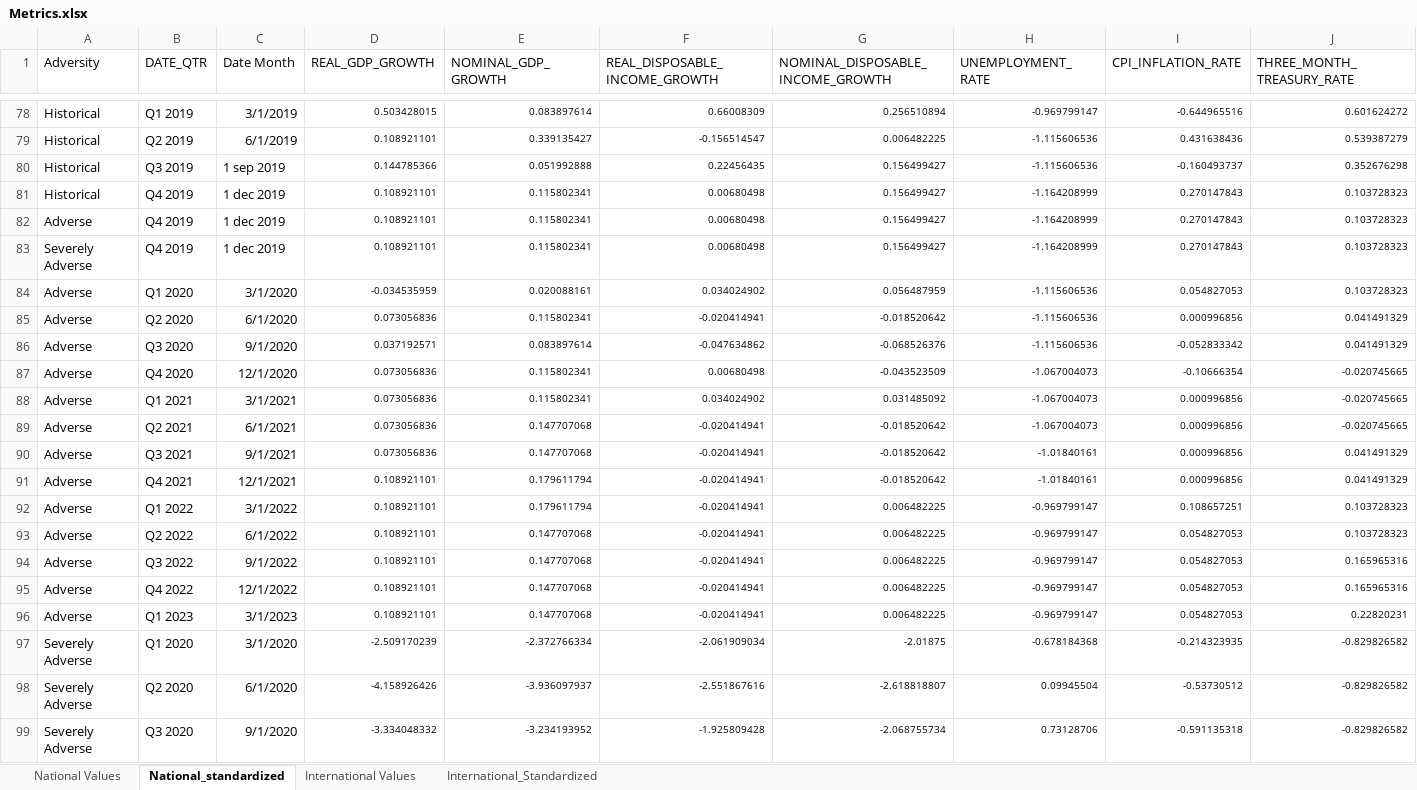
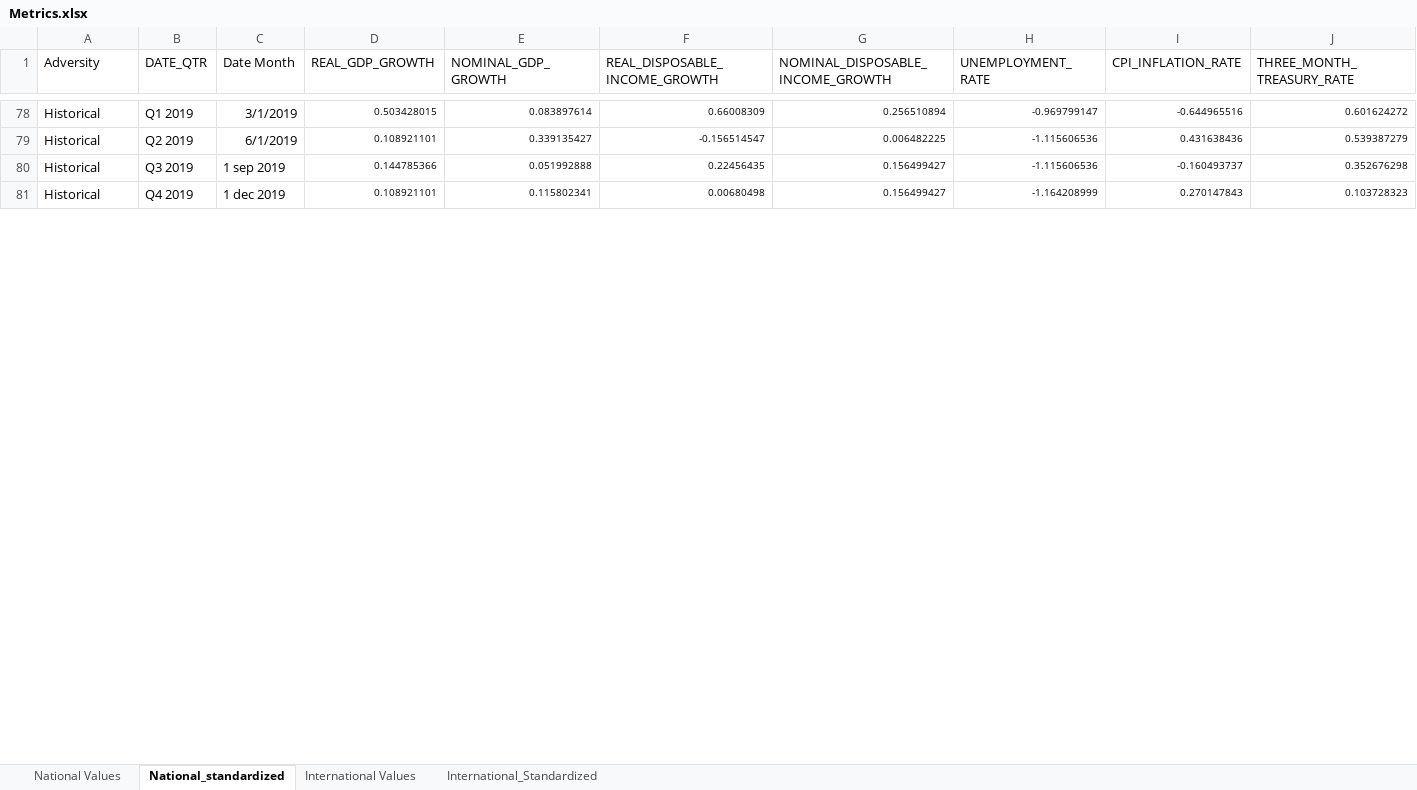
Before and after one commit to rogo10/Loan-Project, an Excel workbook: Metrics.xlsx, sheet National_standardized, drawn as a sheet; only a part is shown, gaps mark what is left out; values as stored, in another font and other column widths than the file's, no borders; removed rows and columns are numbered as before the commit, all else as after; rows hold the shown columns only; the diff covers the shown part only; the diff names each change by its address in the sheet, - before the commit and + after, or states it on an @@ line.

```diff
--- a/Metrics.xlsx (sheet National_standardized)
+++ b/Metrics.xlsx (sheet National_standardized)
-row 82: Adverse | Q4 2019 | 1 dec 2019 | 0.108921101 | 0.115802341 | 0.00680498 | 0.156499427 | -1.164208999 | 0.270147843 | 0.103728323
-row 83: Severely Adverse | Q4 2019 | 1 dec 2019 | 0.108921101 | 0.115802341 | 0.00680498 | 0.156499427 | -1.164208999 | 0.270147843 | 0.103728323
-row 84: Adverse | Q1 2020 | 3/1/2020 | -0.034535959 | 0.020088161 | 0.034024902 | 0.056487959 | -1.115606536 | 0.054827053 | 0.103728323
-row 85: Adverse | Q2 2020 | 6/1/2020 | 0.073056836 | 0.115802341 | -0.020414941 | -0.018520642 | -1.115606536 | 0.000996856 | 0.041491329
-row 86: Adverse | Q3 2020 | 9/1/2020 | 0.037192571 | 0.083897614 | -0.047634862 | -0.068526376 | -1.115606536 | -0.052833342 | 0.041491329
-row 87: Adverse | Q4 2020 | 12/1/2020 | 0.073056836 | 0.115802341 | 0.00680498 | -0.043523509 | -1.067004073 | -0.10666354 | -0.020745665
-row 88: Adverse | Q1 2021 | 3/1/2021 | 0.073056836 | 0.115802341 | 0.034024902 | 0.031485092 | -1.067004073 | 0.000996856 | -0.020745665
-row 89: Adverse | Q2 2021 | 6/1/2021 | 0.073056836 | 0.147707068 | -0.020414941 | -0.018520642 | -1.067004073 | 0.000996856 | -0.020745665
-row 90: Adverse | Q3 2021 | 9/1/2021 | 0.073056836 | 0.147707068 | -0.020414941 | -0.018520642 | -1.01840161 | 0.000996856 | 0.041491329
-row 91: Adverse | Q4 2021 | 12/1/2021 | 0.108921101 | 0.179611794 | -0.020414941 | -0.018520642 | -1.01840161 | 0.000996856 | 0.041491329
-row 92: Adverse | Q1 2022 | 3/1/2022 | 0.108921101 | 0.179611794 | -0.020414941 | 0.006482225 | -0.969799147 | 0.108657251 | 0.103728323
-row 93: Adverse | Q2 2022 | 6/1/2022 | 0.108921101 | 0.147707068 | -0.020414941 | 0.006482225 | -0.969799147 | 0.054827053 | 0.103728323
-row 94: Adverse | Q3 2022 | 9/1/2022 | 0.108921101 | 0.147707068 | -0.020414941 | 0.006482225 | -0.969799147 | 0.054827053 | 0.165965316
-row 95: Adverse | Q4 2022 | 12/1/2022 | 0.108921101 | 0.147707068 | -0.020414941 | 0.006482225 | -0.969799147 | 0.054827053 | 0.165965316
-row 96: Adverse | Q1 2023 | 3/1/2023 | 0.108921101 | 0.147707068 | -0.020414941 | 0.006482225 | -0.969799147 | 0.054827053 | 0.22820231
-row 97: Severely Adverse | Q1 2020 | 3/1/2020 | -2.509170239 | -2.372766334 | -2.061909034 | -2.01875 | -0.678184368 | -0.214323935 | -0.829826582
-row 98: Severely Adverse | Q2 2020 | 6/1/2020 | -4.158926426 | -3.936097937 | -2.551867616 | -2.618818807 | 0.09945504 | -0.53730512 | -0.829826582
-row 99: Severely Adverse | Q3 2020 | 9/1/2020 | -3.334048332 | -3.234193952 | -1.925809428 | -2.068755734 | 0.73128706 | -0.591135318 | -0.829826582
```
Also changed, not shown: 28 added rows and 10 removed rows elsewhere in this sheet, sheet International_Standardized, sheet International Values, sheet National Values.
